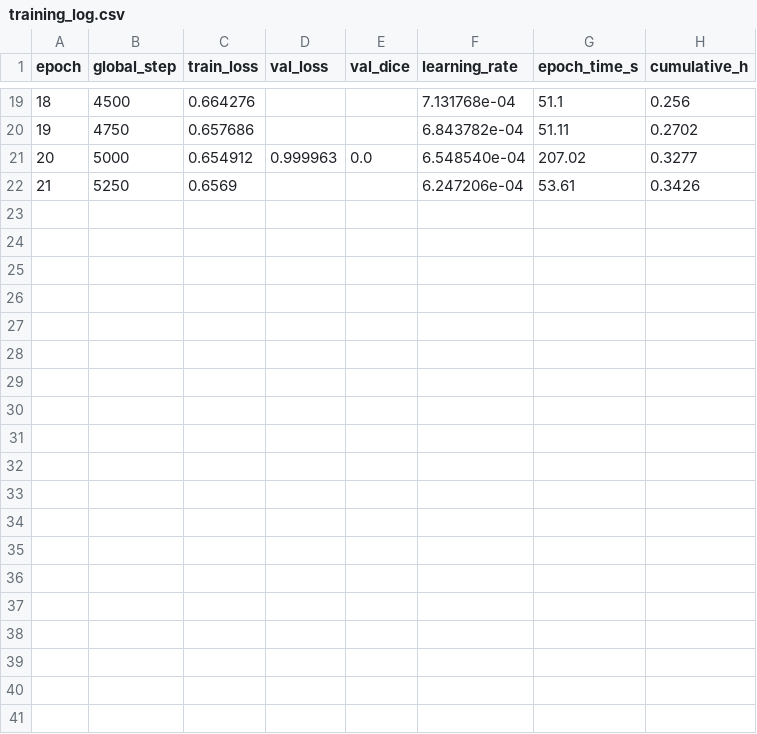
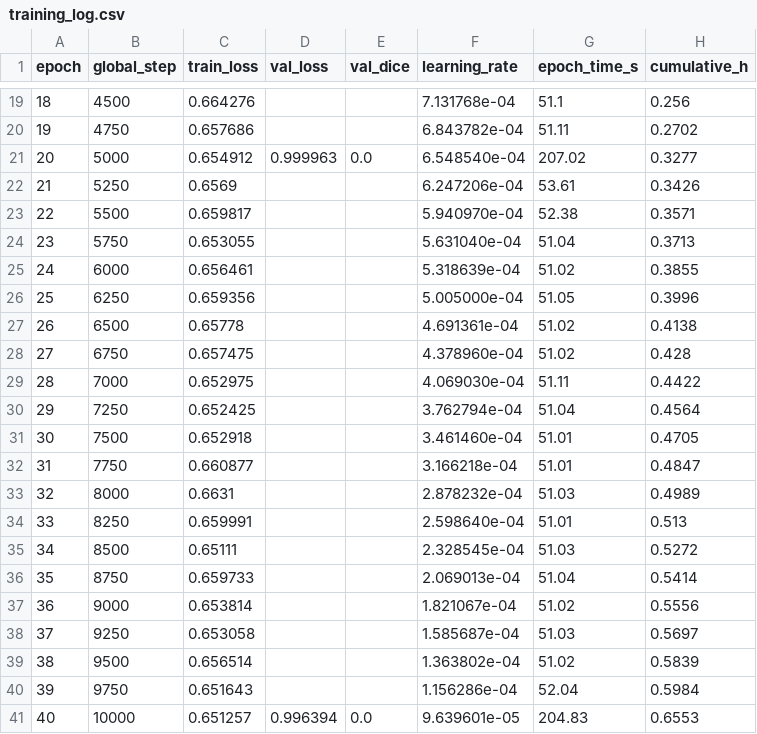
Before and after one commit to DigontaDas/Efficient-3D-Tiled-CNN-Architecture, a CSV file: Rasnet-v2/logs/pilot2a_segresnet_f16_lr1e-3_seed42/training_log.csv, drawn as a sheet; only a part is shown, gaps mark what is left out; the diff covers the shown part only; the diff names each change by its address in the sheet, - before the commit and + after, or states it on an @@ line.

Commit message:
feat: add pilot training checkpoints, logs, and execution state handoff documentation

```diff
--- a/Rasnet-v2/logs/pilot2a_segresnet_f16_lr1e-3_seed42/training_log.csv
+++ b/Rasnet-v2/logs/pilot2a_segresnet_f16_lr1e-3_seed42/training_log.csv
+row 23: 22 | 5500 | 0.659817 |  |  | 5.940970e-04 | 52.38 | 0.3571
+row 24: 23 | 5750 | 0.653055 |  |  | 5.631040e-04 | 51.04 | 0.3713
+row 25: 24 | 6000 | 0.656461 |  |  | 5.318639e-04 | 51.02 | 0.3855
+row 26: 25 | 6250 | 0.659356 |  |  | 5.005000e-04 | 51.05 | 0.3996
+row 27: 26 | 6500 | 0.65778 |  |  | 4.691361e-04 | 51.02 | 0.4138
+row 28: 27 | 6750 | 0.657475 |  |  | 4.378960e-04 | 51.02 | 0.428
+row 29: 28 | 7000 | 0.652975 |  |  | 4.069030e-04 | 51.11 | 0.4422
+row 30: 29 | 7250 | 0.652425 |  |  | 3.762794e-04 | 51.04 | 0.4564
+row 31: 30 | 7500 | 0.652918 |  |  | 3.461460e-04 | 51.01 | 0.4705
+row 32: 31 | 7750 | 0.660877 |  |  | 3.166218e-04 | 51.01 | 0.4847
+row 33: 32 | 8000 | 0.6631 |  |  | 2.878232e-04 | 51.03 | 0.4989
+row 34: 33 | 8250 | 0.659991 |  |  | 2.598640e-04 | 51.01 | 0.513
+row 35: 34 | 8500 | 0.65111 |  |  | 2.328545e-04 | 51.03 | 0.5272
+row 36: 35 | 8750 | 0.659733 |  |  | 2.069013e-04 | 51.04 | 0.5414
+row 37: 36 | 9000 | 0.653814 |  |  | 1.821067e-04 | 51.02 | 0.5556
+row 38: 37 | 9250 | 0.653058 |  |  | 1.585687e-04 | 51.03 | 0.5697
+row 39: 38 | 9500 | 0.656514 |  |  | 1.363802e-04 | 51.02 | 0.5839
+row 40: 39 | 9750 | 0.651643 |  |  | 1.156286e-04 | 52.04 | 0.5984
+row 41: 40 | 10000 | 0.651257 | 0.996394 | 0.0 | 9.639601e-05 | 204.83 | 0.6553
```
Also changed, not shown: 10 added rows elsewhere in this file, Rasnet-v2/logs/pilot2a_segresnet_f16_lr1e-3_seed42/gpu_telemetry.csv, 38 other files.
